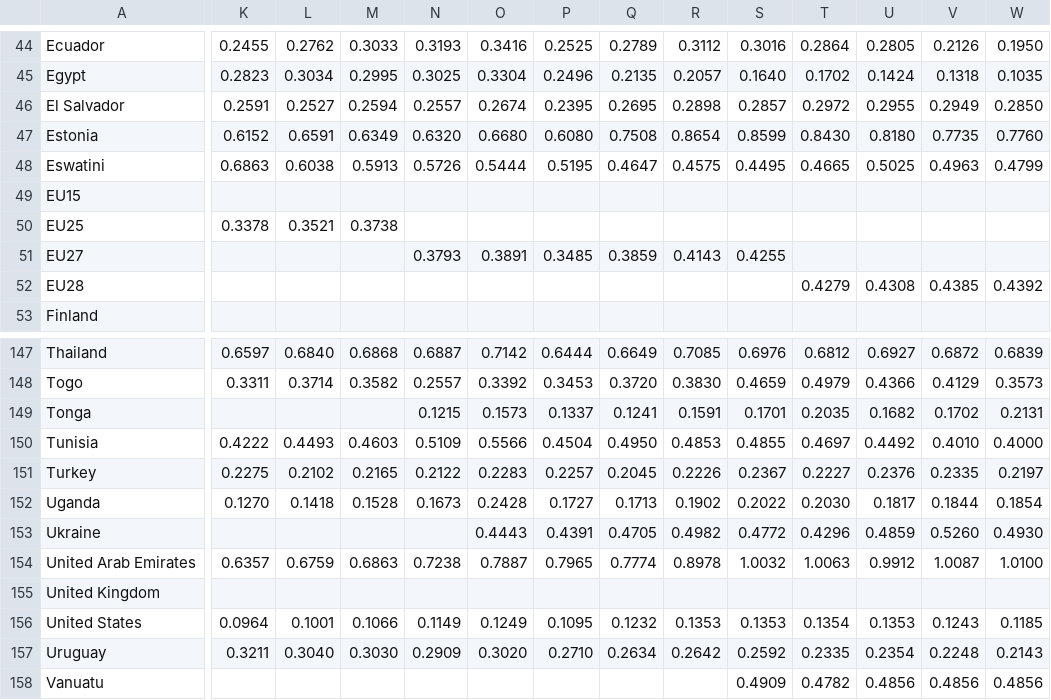
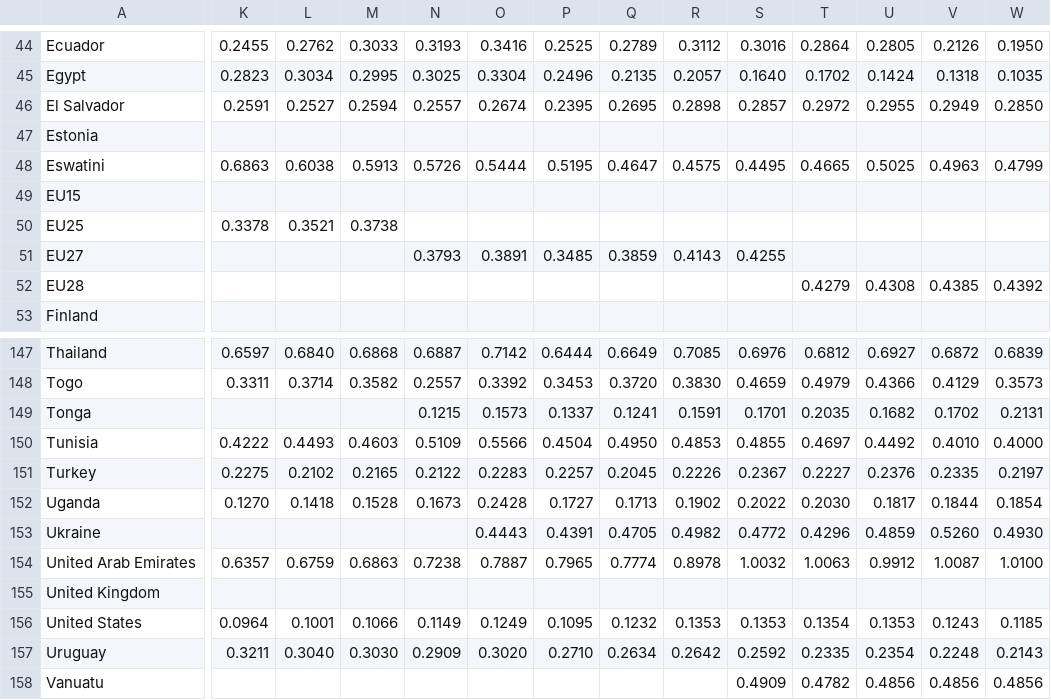
Before and after one commit to RickGroeneweg/UvAAxelrod, a CSV file: country_data_e.csv, drawn as a sheet; only a part is shown, gaps mark what is left out; the diff covers the shown part only; the diff names each change by its address in the sheet, - before the commit and + after, or states it on an @@ line.

```diff
--- a/country_data_e.csv
+++ b/country_data_e.csv
-K47: 0.6152
+K47: (empty)
-L47: 0.6591
+L47: (empty)
-M47: 0.6349
+M47: (empty)
-N47: 0.6320
+N47: (empty)
-O47: 0.6680
+O47: (empty)
-P47: 0.6080
+P47: (empty)
-Q47: 0.7508
+Q47: (empty)
-R47: 0.8654
+R47: (empty)
-S47: 0.8599
+S47: (empty)
-T47: 0.8430
+T47: (empty)
-U47: 0.8180
+U47: (empty)
-V47: 0.7735
+V47: (empty)
-W47: 0.7760
+W47: (empty)
```
Also changed, not shown: 7 edited cells elsewhere in this file, country_data_i.csv, 3 other files.
